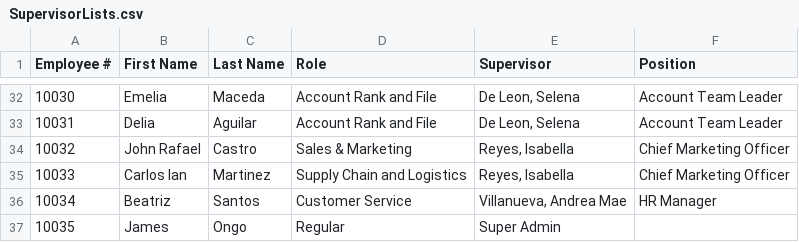
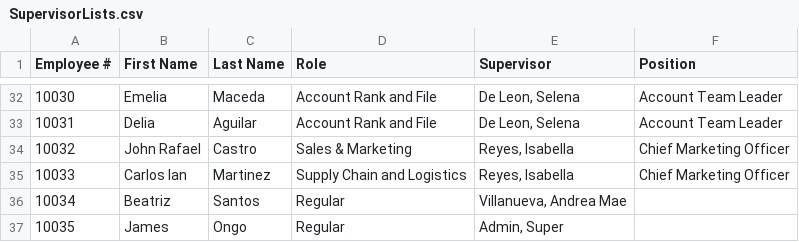
Before and after one commit to TheAlgorithmov/MO-IT103-MotorPH, a CSV file: MotorPHPayrollGR/src/com/csv/SupervisorLists.csv, drawn as a sheet; only a part is shown, gaps mark what is left out.

```diff
--- a/MotorPHPayrollGR/src/com/csv/SupervisorLists.csv
+++ b/MotorPHPayrollGR/src/com/csv/SupervisorLists.csv
@@ -35,3 +35,3 @@
 "10033","Carlos Ian","Martinez","Supply Chain and Logistics","Reyes, Isabella","Chief Marketing Officer"
-"10034","Beatriz","Santos","Customer Service","Villanueva, Andrea Mae","HR Manager"
-"10035","James","Ongo","Regular","Super Admin"
+"10034","Beatriz","Santos","Regular","Villanueva, Andrea Mae"
+"10035","James","Ongo","Regular","Admin, Super"
```
Also changed, not shown: MotorPHPayrollGR/src/com/csv/DTR/10001.csv, MotorPHPayrollGR/src/com/csv/DTR/DTRChangeLogs.csv, 6 other files.
